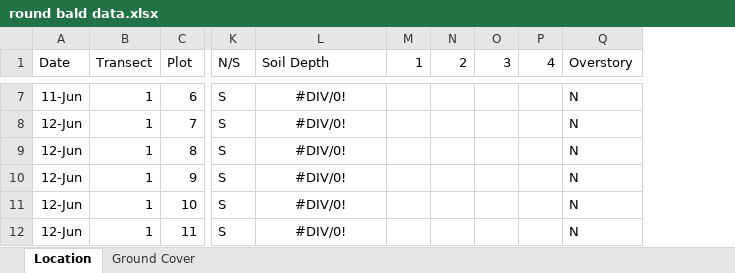
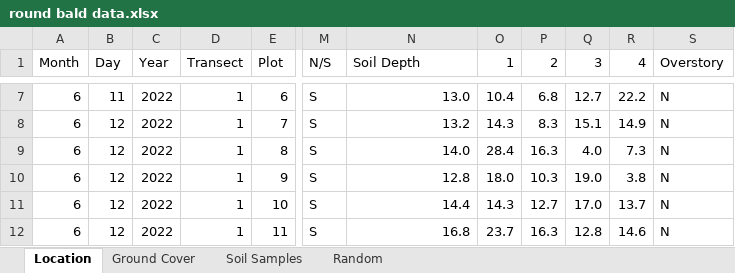
Before and after one commit to nottedy94/thesis, an Excel workbook: round bald data.xlsx, sheet Location, drawn as a sheet; only a part is shown, gaps mark what is left out; values as stored, in another font and other column widths than the file's, no borders; removed rows and columns are numbered as before the commit, all else as after; the diff covers the shown part only; the diff names each change by its address in the sheet, - before the commit and + after, or states it on an @@ line.

Commit message:
updated data sheet to show soil samples figured out a pca bi-plot don't know what it means

```diff
--- a/round bald data.xlsx (sheet Location)
+++ b/round bald data.xlsx (sheet Location)
+sheet tab: Soil Samples
+sheet tab: Random
-column A (Date), rows 7-12: 11-Jun | 12-Jun | 12-Jun | 12-Jun | 12-Jun | 12-Jun
+column A (Month), rows 7-12: all 6
+column B (Day), rows 7-12: 11 | 12 | 12 | 12 | 12 | 12
+column C (Year), rows 7-12: all 2022
-N7:N12 alignment: center
+N7:N12 alignment: right
-N7 (Soil Depth): #DIV/0!
+N7 (Soil Depth): 13.0
-O7 (1): (empty)
+O7 (1): 10.4
-P7 (2): (empty)
+P7 (2): 6.8
-Q7 (3): (empty)
+Q7 (3): 12.7
-R7 (4): (empty)
+R7 (4): 22.2
-N8 (Soil Depth): #DIV/0!
+N8 (Soil Depth): 13.2
-O8 (1): (empty)
+O8 (1): 14.3
-P8 (2): (empty)
+P8 (2): 8.3
-Q8 (3): (empty)
+Q8 (3): 15.1
-R8 (4): (empty)
+R8 (4): 14.9
-N9 (Soil Depth): #DIV/0!
+N9 (Soil Depth): 14.0
-O9 (1): (empty)
+O9 (1): 28.4
-P9 (2): (empty)
+P9 (2): 16.3
-Q9 (3): (empty)
+Q9 (3): 4.0
-R9 (4): (empty)
+R9 (4): 7.3
-N10 (Soil Depth): #DIV/0!
+N10 (Soil Depth): 12.8
-O10 (1): (empty)
+O10 (1): 18.0
-P10 (2): (empty)
+P10 (2): 10.3
-Q10 (3): (empty)
+Q10 (3): 19.0
-R10 (4): (empty)
+R10 (4): 3.8
-N11 (Soil Depth): #DIV/0!
+N11 (Soil Depth): 14.4
-O11 (1): (empty)
+O11 (1): 14.3
-P11 (2): (empty)
+P11 (2): 12.7
-Q11 (3): (empty)
+Q11 (3): 17.0
-R11 (4): (empty)
+R11 (4): 13.7
-N12 (Soil Depth): #DIV/0!
+N12 (Soil Depth): 16.8
-O12 (1): (empty)
+O12 (1): 23.7
-P12 (2): (empty)
+P12 (2): 16.3
-Q12 (3): (empty)
+Q12 (3): 12.8
-R12 (4): (empty)
+R12 (4): 14.6
```
Also changed, not shown: 191 edited cells and cell formats elsewhere in this sheet, sheet Ground Cover, formulas that keep their value, charts or pictures, 5 other files.
